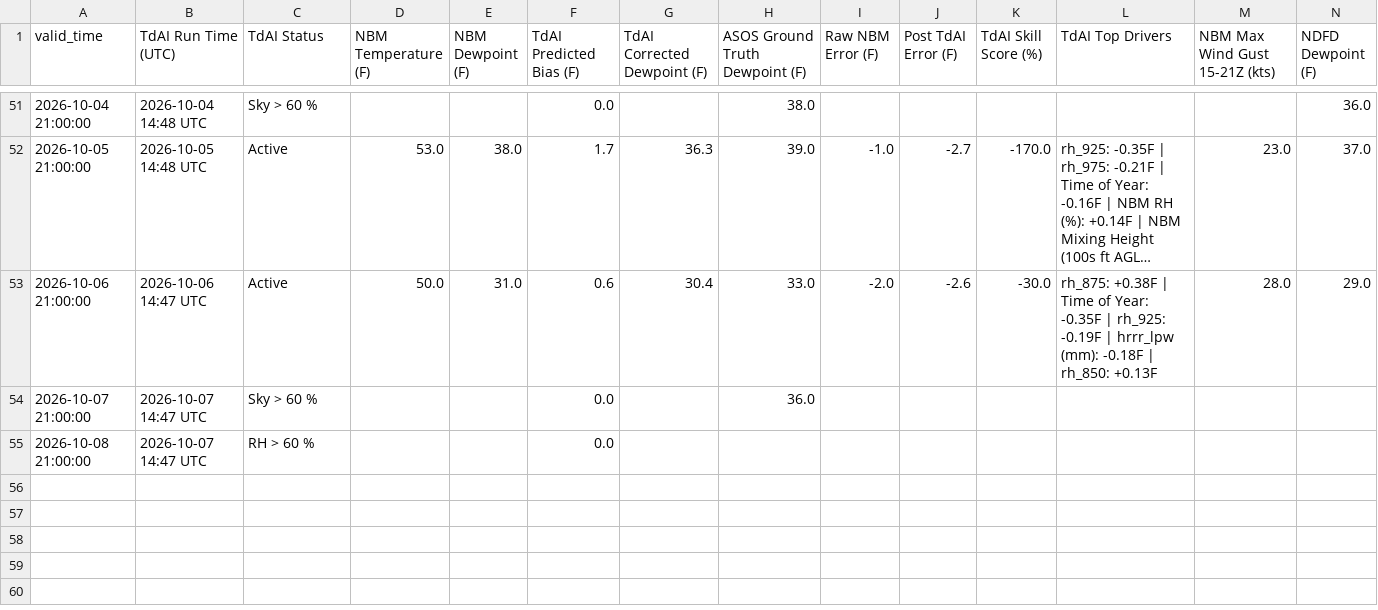
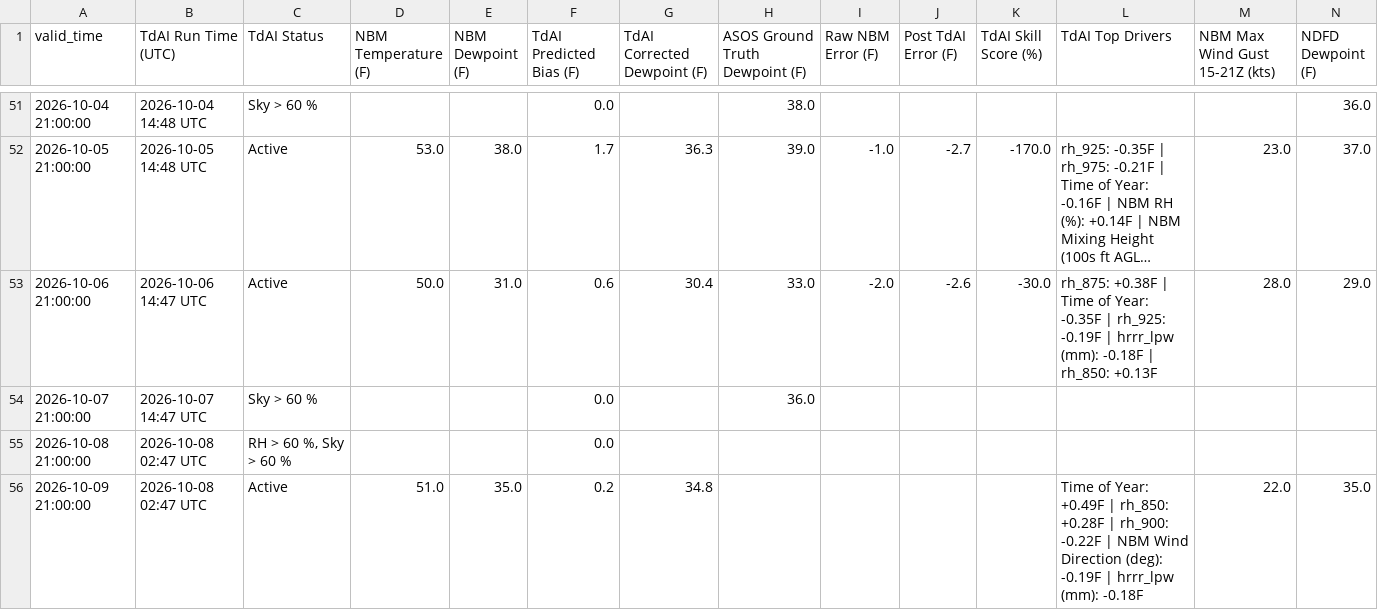
Before and after one commit to sean838432/TdAI, a CSV file: deterministic_output/TdAI_deterministic_operational_MLT.csv, drawn as a sheet; only a part is shown, gaps mark what is left out; long unchanged cells end in …; rows hold the shown columns only; the diff names each change by its address in the sheet, - before the commit and + after, or states it on an @@ line.

```diff
--- a/deterministic_output/TdAI_deterministic_operational_MLT.csv
+++ b/deterministic_output/TdAI_deterministic_operational_MLT.csv
-B55 (TdAI Run Time (UTC)): 2026-10-07 14:47 UTC
+B55 (TdAI Run Time (UTC)): 2026-10-08 02:47 UTC
-C55 (TdAI Status): RH > 60 %
+C55 (TdAI Status): RH > 60 %, Sky > 60 %
+row 56: 2026-10-09 21:00:00 | 2026-10-08 02:47 UTC | Active | 51.0 | 35.0 | 0.2 | 34.8 |  |  |  |  | Time of Year: +0.49F | rh_850: +0.28F | rh_900: -0.22F | NBM Wind Direction (deg): -0.19F | hrrr_lpw (mm): -0.18F | 22.0 | 35.0
```
Also changed, not shown: deterministic_output/TdAI_deterministic_operational_BGR.csv, deterministic_output/TdAI_deterministic_operational_HUL.csv, 9 other files.
